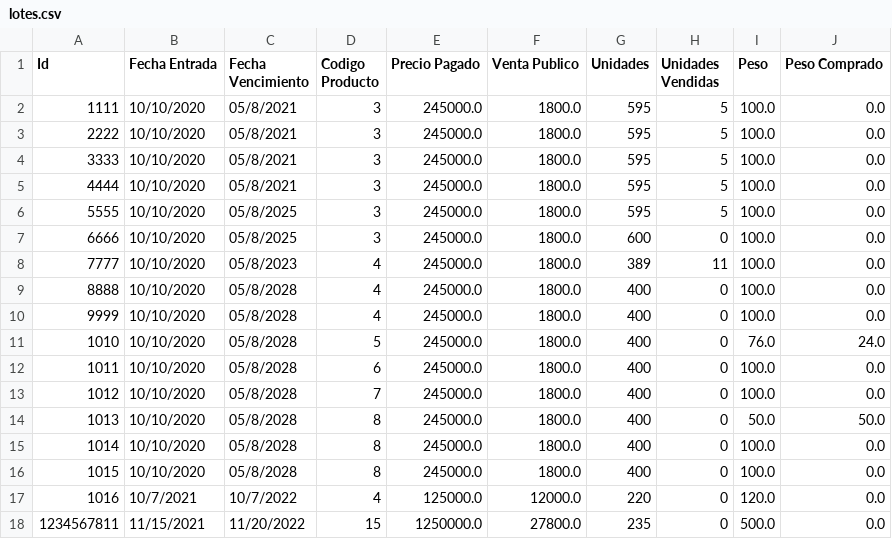
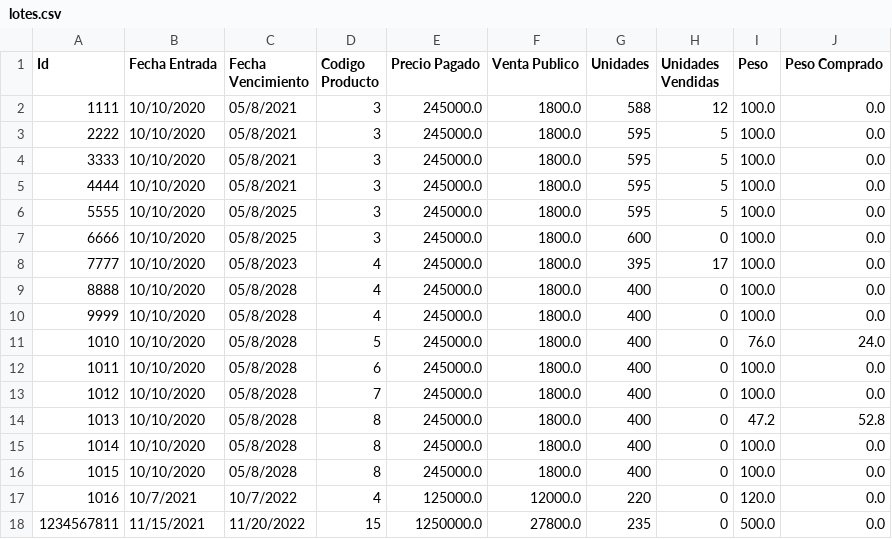
Before and after one commit to camilolcoder/SuperMercado, a CSV file: src/DataBase/lotes.csv, drawn as a sheet.

```diff
--- a/src/DataBase/lotes.csv
+++ b/src/DataBase/lotes.csv
@@ -1,3 +1,3 @@
 Id,Fecha Entrada,Fecha Vencimiento,Codigo Producto,Precio Pagado,Venta Publico,Unidades,Unidades Vendidas,Peso,Peso Comprado
-1111,10/10/2020,05/8/2021,3,245000.0,1800.0,595,5,100.0,0.0
+1111,10/10/2020,05/8/2021,3,245000.0,1800.0,588,12,100.0,0.0
 2222,10/10/2020,05/8/2021,3,245000.0,1800.0,595,5,100.0,0.0
@@ -7,3 +7,3 @@ Id,Fecha Entrada,Fecha Vencimiento,Codigo Producto,Precio Pagado,Venta Publico,U
 6666,10/10/2020,05/8/2025,3,245000.0,1800.0,600,0,100.0,0.0
-7777,10/10/2020,05/8/2023,4,245000.0,1800.0,389,11,100.0,0.0
+7777,10/10/2020,05/8/2023,4,245000.0,1800.0,395,17,100.0,0.0
 8888,10/10/2020,05/8/2028,4,245000.0,1800.0,400,0,100.0,0.0
@@ -13,3 +13,3 @@ Id,Fecha Entrada,Fecha Vencimiento,Codigo Producto,Precio Pagado,Venta Publico,U
 1012,10/10/2020,05/8/2028,7,245000.0,1800.0,400,0,100.0,0.0
-1013,10/10/2020,05/8/2028,8,245000.0,1800.0,400,0,50.0,50.0
+1013,10/10/2020,05/8/2028,8,245000.0,1800.0,400,0,47.2,52.8
 1014,10/10/2020,05/8/2028,8,245000.0,1800.0,400,0,100.0,0.0
```
Also changed, not shown: out/production/SuperMercado/DataBase/facturas.csv, src/DataBase/clientes.csv, 5 other files.
